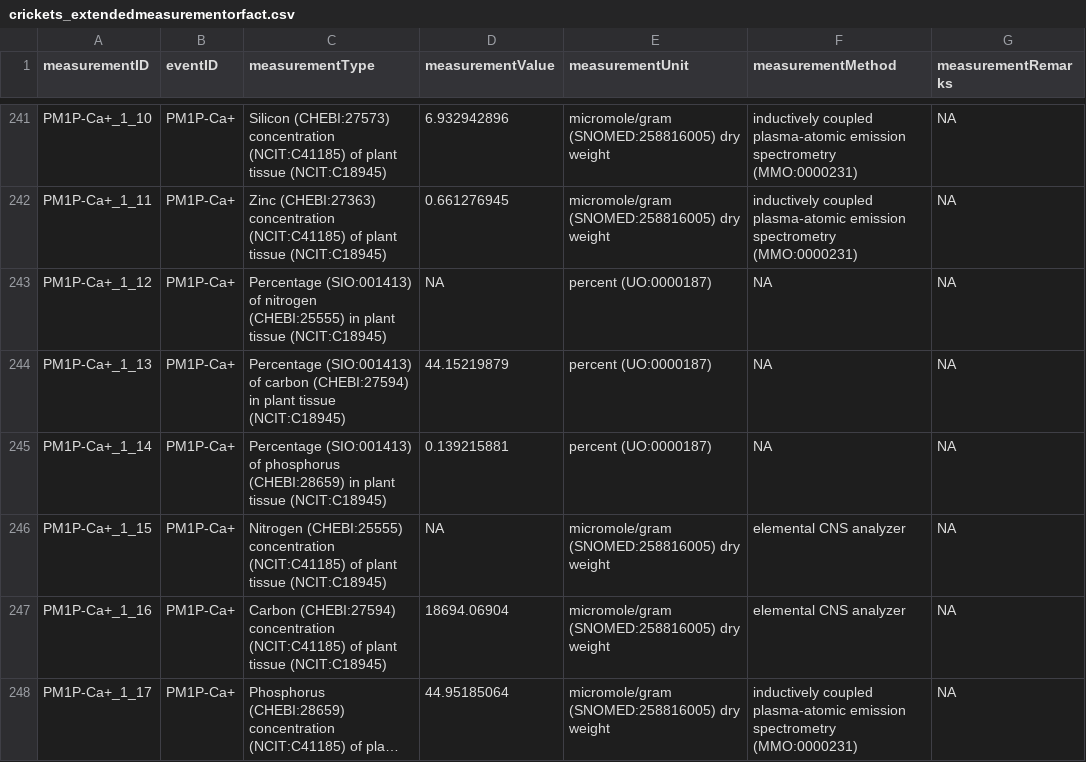
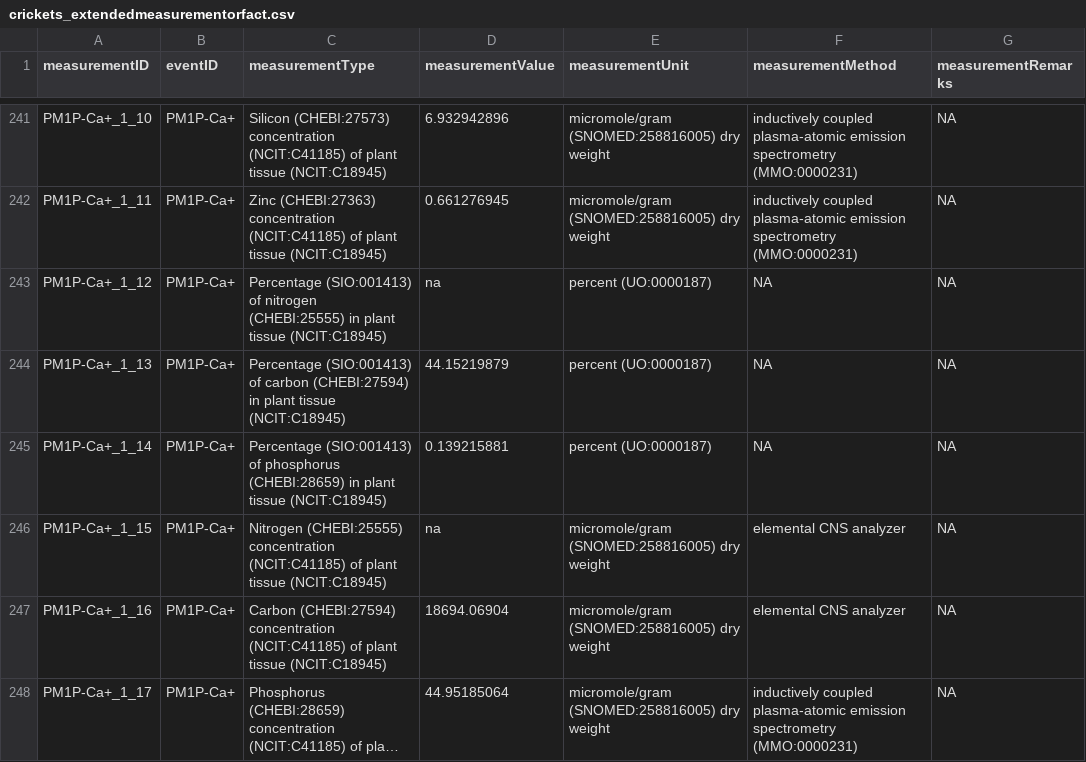
Before and after one commit to LTER-LIFE/FDFDT, a CSV file: data/crickets_extendedmeasurementorfact.csv, drawn as a sheet; only a part is shown, gaps mark what is left out; long unchanged cells end in …; the diff covers the shown part only.

Commit message:
Replace individualCount with organismQuantity, update data files and delete raw data

```diff
--- a/data/crickets_extendedmeasurementorfact.csv
+++ b/data/crickets_extendedmeasurementorfact.csv
@@ -242,6 +242,6 @@
 "PM1P-Ca+_1_11","PM1P-Ca+","Zinc (CHEBI:27363) concentration (NCIT:C41185) of plant tissue (NCIT:C18945)","0.661276945","micromole/gram (SNOMED:258816005) dry weight","inductively coupled plasma-atomic emission spectrometry (MMO:0000231)",NA
-"PM1P-Ca+_1_12","PM1P-Ca+","Percentage (SIO:001413) of nitrogen (CHEBI:25555) in plant tissue (NCIT:C18945)","NA","percent (UO:0000187)",NA,NA
+"PM1P-Ca+_1_12","PM1P-Ca+","Percentage (SIO:001413) of nitrogen (CHEBI:25555) in plant tissue (NCIT:C18945)","na","percent (UO:0000187)",NA,NA
 "PM1P-Ca+_1_13","PM1P-Ca+","Percentage (SIO:001413) of carbon (CHEBI:27594) in plant tissue (NCIT:C18945)","44.15219879","percent (UO:0000187)",NA,NA
 "PM1P-Ca+_1_14","PM1P-Ca+","Percentage (SIO:001413) of phosphorus (CHEBI:28659) in plant tissue (NCIT:C18945)","0.139215881","percent (UO:0000187)",NA,NA
-"PM1P-Ca+_1_15","PM1P-Ca+","Nitrogen (CHEBI:25555) concentration (NCIT:C41185) of plant tissue (NCIT:C18945)","NA","micromole/gram (SNOMED:258816005) dry weight","elemental CNS analyzer",NA
+"PM1P-Ca+_1_15","PM1P-Ca+","Nitrogen (CHEBI:25555) concentration (NCIT:C41185) of plant tissue (NCIT:C18945)","na","micromole/gram (SNOMED:258816005) dry weight","elemental CNS analyzer",NA
 "PM1P-Ca+_1_16","PM1P-Ca+","Carbon (CHEBI:27594) concentration (NCIT:C41185) of plant tissue (NCIT:C18945)","18694.06904","micromole/gram (SNOMED:258816005) dry weight","elemental CNS analyzer",NA
```
Also changed, not shown: 10 edited cells elsewhere in this file, 8 other files.
